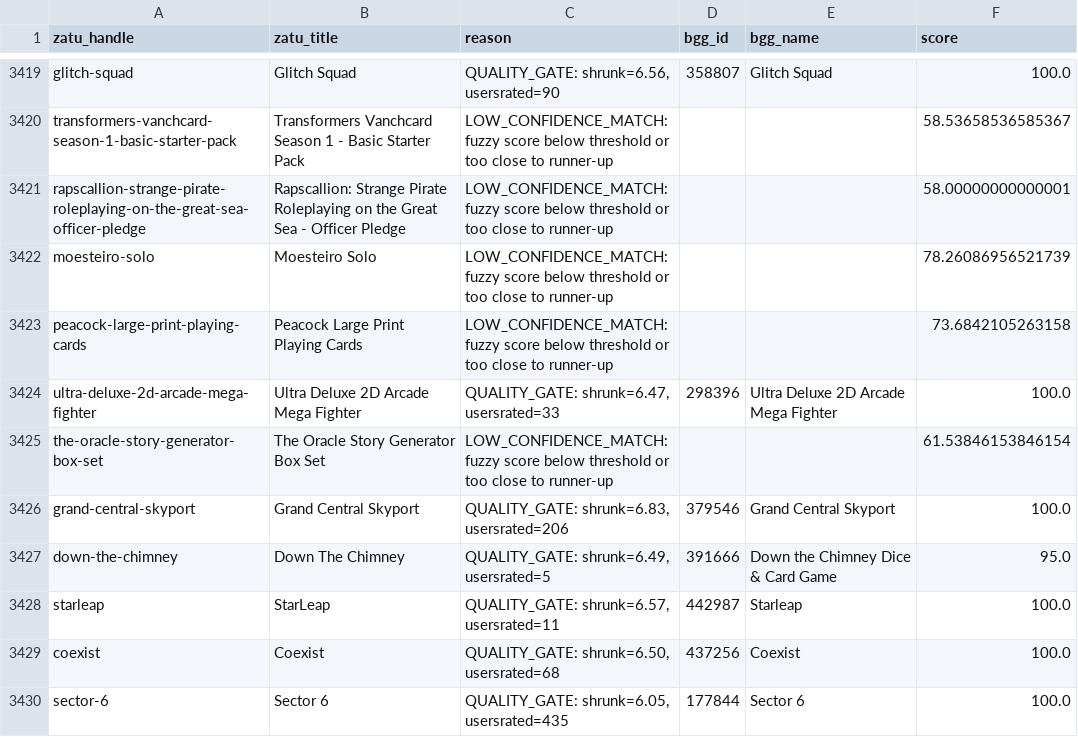
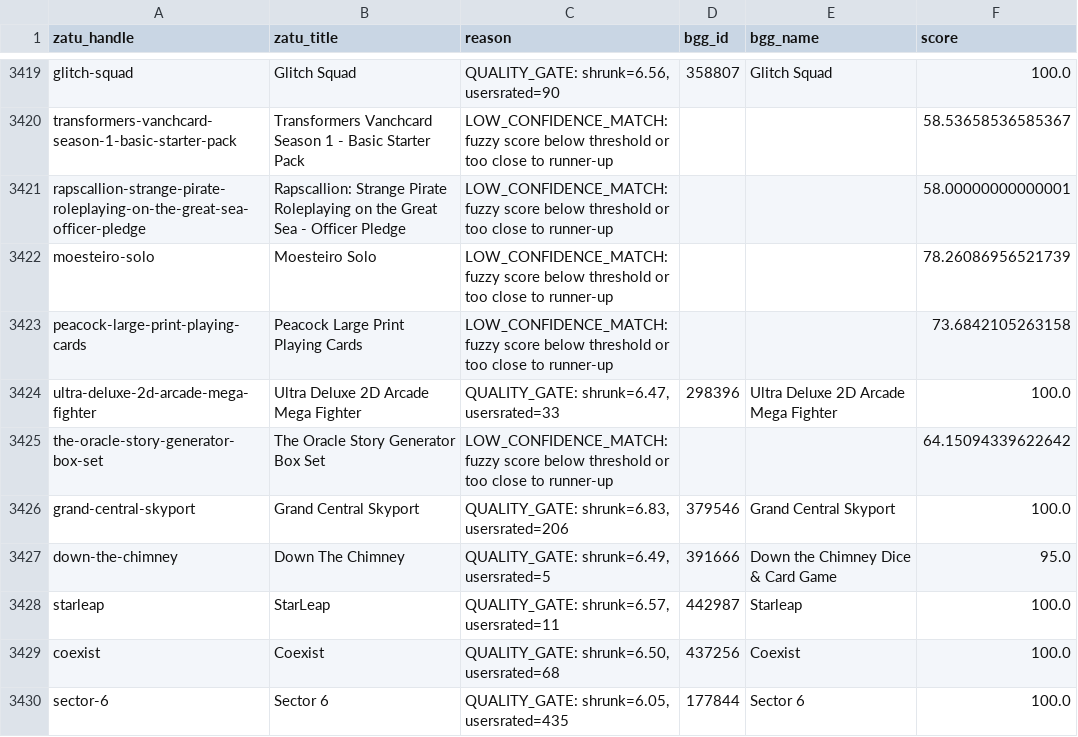
Before and after one commit to CHO7ishere/UKBoardgames, a CSV file: data/dropped.csv, drawn as a sheet; only a part is shown, gaps mark what is left out; the diff covers the shown part only.

```diff
--- a/data/dropped.csv
+++ b/data/dropped.csv
@@ -3424,3 +3424,3 @@ peacock-large-print-playing-cards,Peacock Large Print Playing Cards,LOW_CONFIDEN
 ultra-deluxe-2d-arcade-mega-fighter,Ultra Deluxe 2D Arcade Mega Fighter,"QUALITY_GATE: shrunk=6.47, usersrated=33",298396,Ultra Deluxe 2D Arcade Mega Fighter,100.0
-the-oracle-story-generator-box-set,The Oracle Story Generator Box Set,LOW_CONFIDENCE_MATCH: fuzzy score below threshold or too close to runner-up,,,61.53846153846154
+the-oracle-story-generator-box-set,The Oracle Story Generator Box Set,LOW_CONFIDENCE_MATCH: fuzzy score below threshold or too close to runner-up,,,64.15094339622642
 grand-central-skyport,Grand Central Skyport,"QUALITY_GATE: shrunk=6.83, usersrated=206",379546,Grand Central Skyport,100.0
```
Also changed, not shown: 8 edited cells elsewhere in this file, 1 other file.
